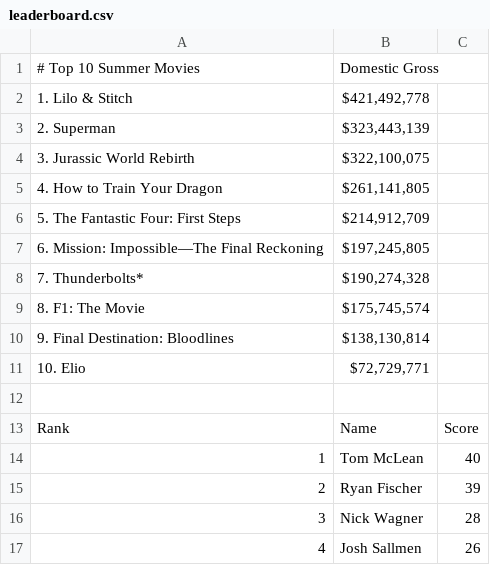
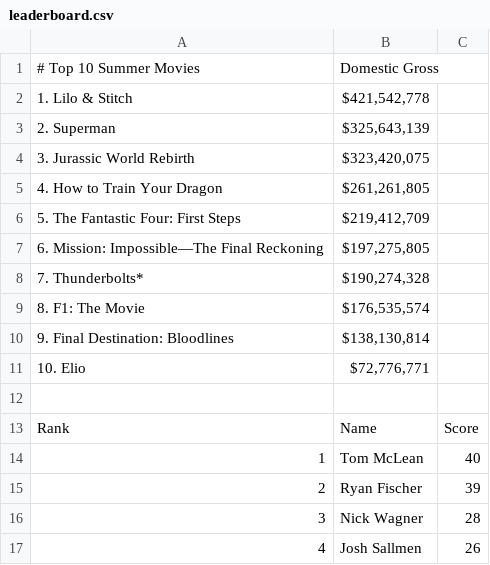
Before and after one commit to thewatcher7789/summer-movie-pool, a CSV file: docs/leaderboard.csv, drawn as a sheet; only a part is shown.

```diff
--- a/docs/leaderboard.csv
+++ b/docs/leaderboard.csv
@@ -1,12 +1,12 @@
 # Top 10 Summer Movies,Domestic Gross
-1. Lilo & Stitch,"$421,492,778"
-2. Superman,"$323,443,139"
-3. Jurassic World Rebirth,"$322,100,075"
-4. How to Train Your Dragon,"$261,141,805"
-5. The Fantastic Four: First Steps,"$214,912,709"
-6. Mission: Impossible—The Final Reckoning,"$197,245,805"
+1. Lilo & Stitch,"$421,542,778"
+2. Superman,"$325,643,139"
+3. Jurassic World Rebirth,"$323,420,075"
+4. How to Train Your Dragon,"$261,261,805"
+5. The Fantastic Four: First Steps,"$219,412,709"
+6. Mission: Impossible—The Final Reckoning,"$197,275,805"
 7. Thunderbolts*,"$190,274,328"
-8. F1: The Movie,"$175,745,574"
+8. F1: The Movie,"$176,535,574"
 9. Final Destination: Bloodlines,"$138,130,814"
-10. Elio,"$72,729,771"
+10. Elio,"$72,776,771"
 
```
Also changed, not shown: 1 other file.
